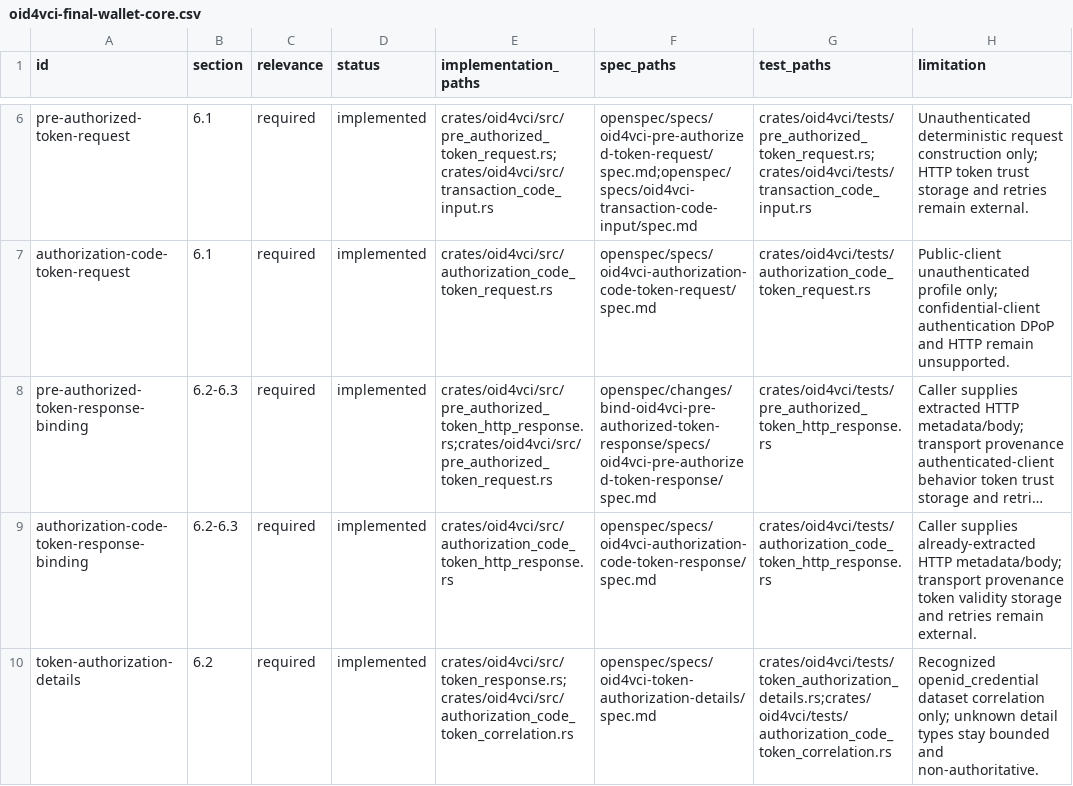
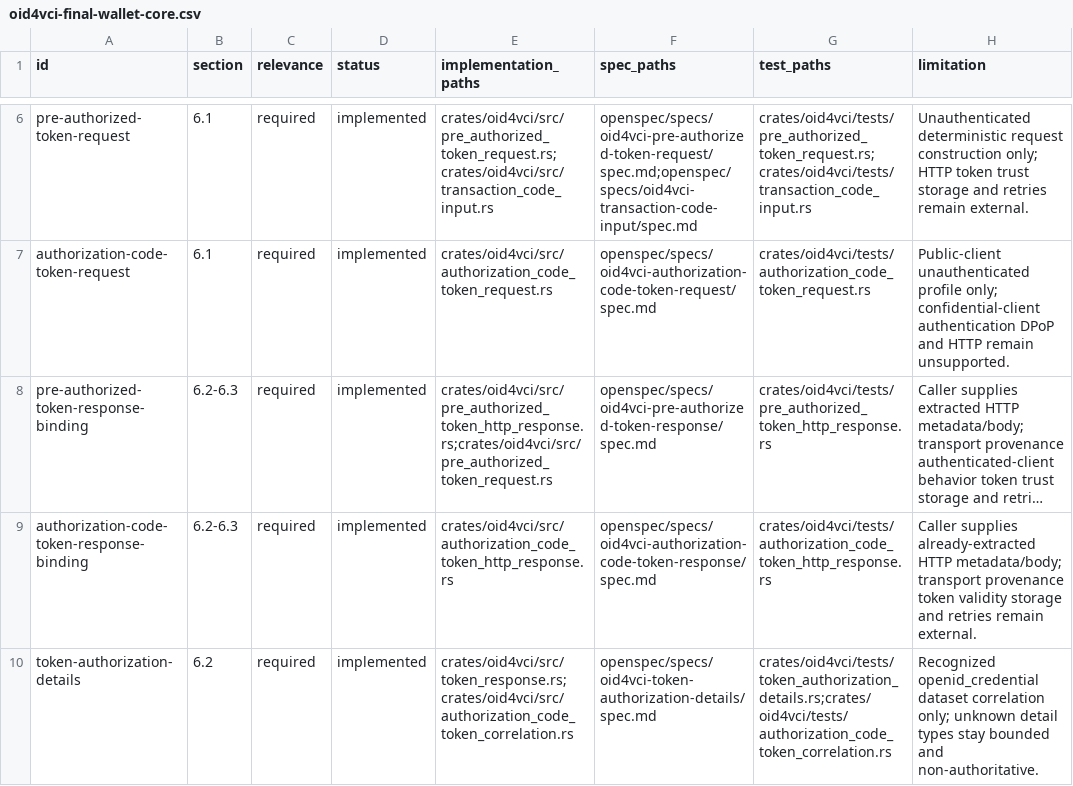
Before and after one commit to hyperledger-identus/sdk-rust, a CSV file: docs/conformance/oid4vci-final-wallet-core.csv, drawn as a sheet; only a part is shown, gaps mark what is left out; long unchanged cells end in …; the diff names each change by its address in the sheet, - before the commit and + after, or states it on an @@ line.

Commit message:
docs(oid4vci): archive issue 375 contract
Signed-off-by: Yurii Shynbuiev <yurii.shynbuiev@iohk.io>

```diff
--- a/docs/conformance/oid4vci-final-wallet-core.csv
+++ b/docs/conformance/oid4vci-final-wallet-core.csv
-F8 (spec_paths): openspec/changes/bind-oid4vci-pre-authorized-token-response/specs/oid4vci-pre-authorized-token-response/spec.md
+F8 (spec_paths): openspec/specs/oid4vci-pre-authorized-token-response/spec.md
```
Also changed, not shown: 15 other files.
